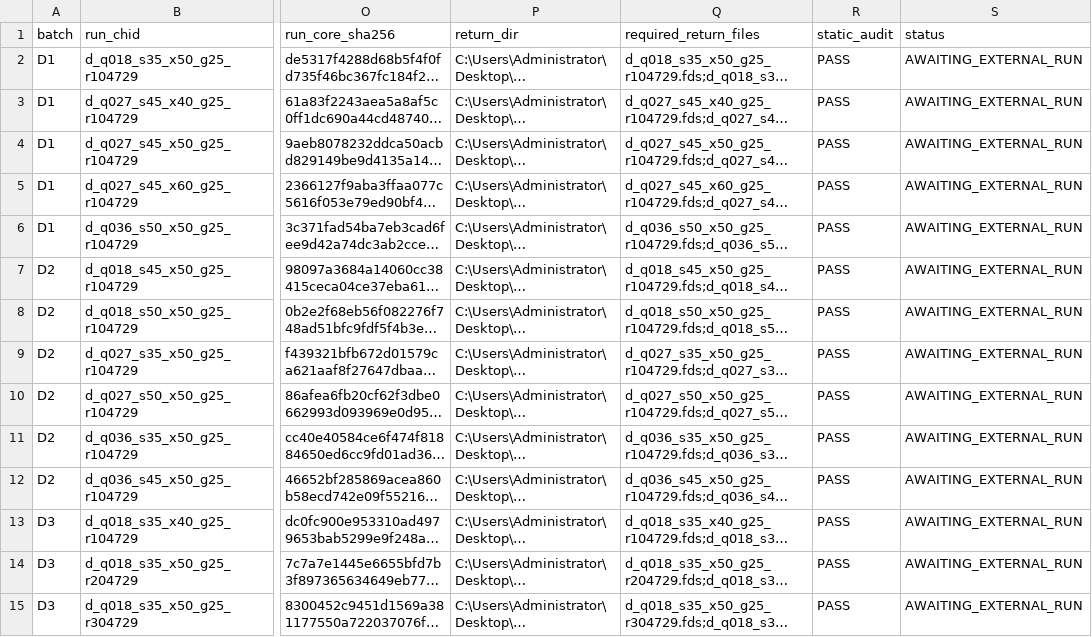
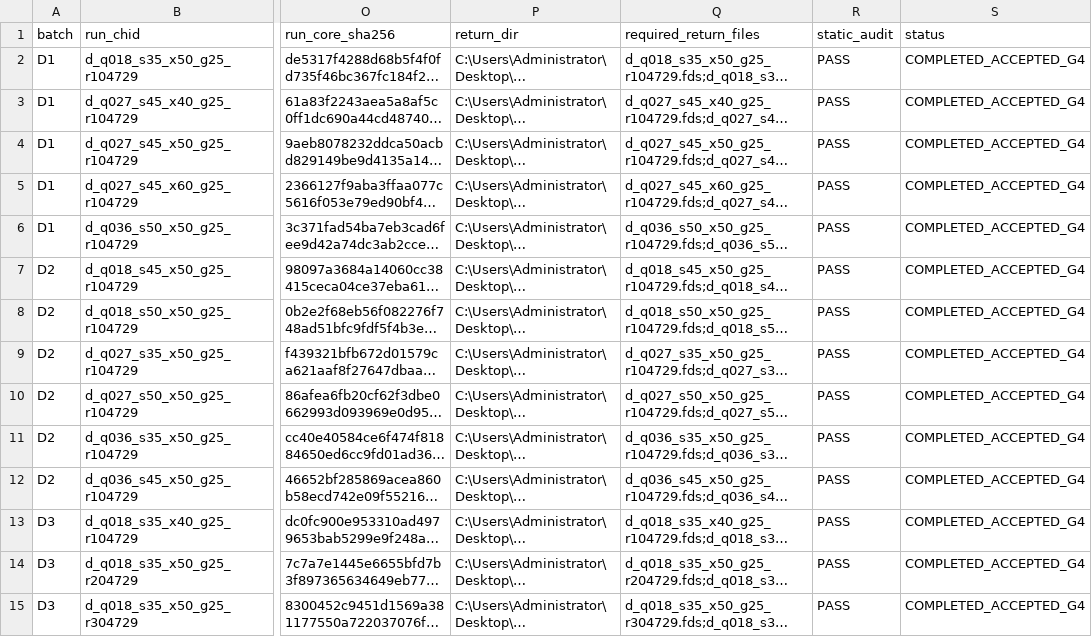
Before and after one commit to baoerger/tunnel-fire-research, a CSV file: reports/g3_development_run_handoff.csv, drawn as a sheet; only a part is shown, gaps mark what is left out; long unchanged cells end in …; the diff covers the shown part only; the diff names each change by its address in the sheet, - before the commit and + after, or states it on an @@ line.

```diff
--- a/reports/g3_development_run_handoff.csv
+++ b/reports/g3_development_run_handoff.csv
-S2:S15 (status): AWAITING_EXTERNAL_RUN
+S2:S15 (status): COMPLETED_ACCEPTED_G4
```
Also changed, not shown: 13 edited cells elsewhere in this file, config/case_registry.csv, config/development_cases.csv, 32 other files.
